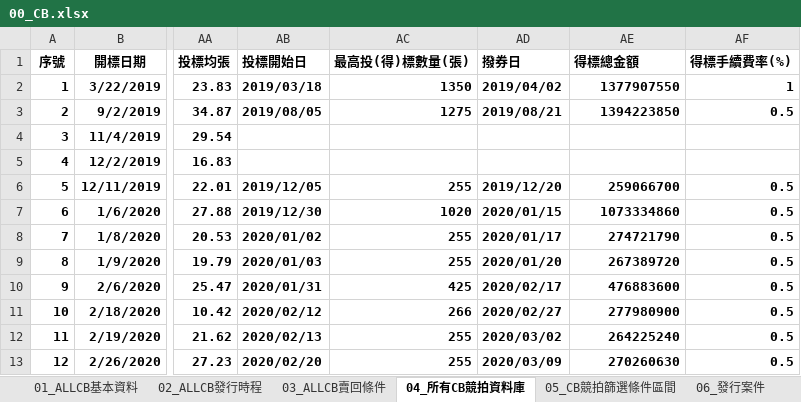
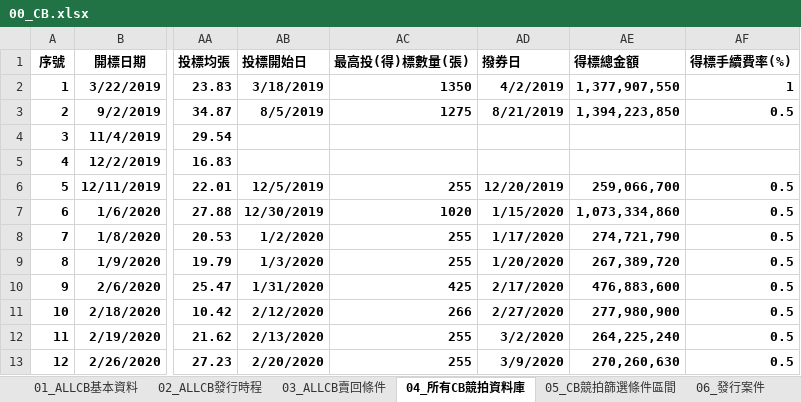
Before and after one commit to rexdashu168/reporttest, an Excel workbook: 00_CB.xlsx, sheet 04_所有CB競拍資料庫, drawn as a sheet; only a part is shown, gaps mark what is left out; values as stored, in another font and other column widths than the file's, no borders; the diff covers the shown part only; the diff names each change by its address in the sheet, - before the commit and + after, or states it on an @@ line.

Commit message:
Add files via upload

```diff
--- a/00_CB.xlsx (sheet 04_所有CB競拍資料庫)
+++ b/00_CB.xlsx (sheet 04_所有CB競拍資料庫)
-AB2 (投標開始日): 2019/03/18
+AB2 (投標開始日): 3/18/2019
-AD2 (撥券日): 2019/04/02
+AD2 (撥券日): 4/2/2019
-AE2 (得標總金額): 1377907550
+AE2 (得標總金額): 1,377,907,550
-AB3 (投標開始日): 2019/08/05
+AB3 (投標開始日): 8/5/2019
-AD3 (撥券日): 2019/08/21
+AD3 (撥券日): 8/21/2019
-AE3 (得標總金額): 1394223850
+AE3 (得標總金額): 1,394,223,850
-AB6 (投標開始日): 2019/12/05
+AB6 (投標開始日): 12/5/2019
-AD6 (撥券日): 2019/12/20
+AD6 (撥券日): 12/20/2019
-AE6 (得標總金額): 259066700
+AE6 (得標總金額): 259,066,700
-AB7 (投標開始日): 2019/12/30
+AB7 (投標開始日): 12/30/2019
-AD7 (撥券日): 2020/01/15
+AD7 (撥券日): 1/15/2020
-AE7 (得標總金額): 1073334860
+AE7 (得標總金額): 1,073,334,860
-AB8 (投標開始日): 2020/01/02
+AB8 (投標開始日): 1/2/2020
-AD8 (撥券日): 2020/01/17
+AD8 (撥券日): 1/17/2020
-AE8 (得標總金額): 274721790
+AE8 (得標總金額): 274,721,790
-AB9 (投標開始日): 2020/01/03
+AB9 (投標開始日): 1/3/2020
-AD9 (撥券日): 2020/01/20
+AD9 (撥券日): 1/20/2020
-AE9 (得標總金額): 267389720
+AE9 (得標總金額): 267,389,720
-AB10 (投標開始日): 2020/01/31
+AB10 (投標開始日): 1/31/2020
-AD10 (撥券日): 2020/02/17
+AD10 (撥券日): 2/17/2020
-AE10 (得標總金額): 476883600
+AE10 (得標總金額): 476,883,600
-AB11 (投標開始日): 2020/02/12
+AB11 (投標開始日): 2/12/2020
-AD11 (撥券日): 2020/02/27
+AD11 (撥券日): 2/27/2020
-AE11 (得標總金額): 277980900
+AE11 (得標總金額): 277,980,900
-AB12 (投標開始日): 2020/02/13
+AB12 (投標開始日): 2/13/2020
-AD12 (撥券日): 2020/03/02
+AD12 (撥券日): 3/2/2020
-AE12 (得標總金額): 264225240
+AE12 (得標總金額): 264,225,240
-AB13 (投標開始日): 2020/02/20
+AB13 (投標開始日): 2/20/2020
-AD13 (撥券日): 2020/03/09
+AD13 (撥券日): 3/9/2020
-AE13 (得標總金額): 270260630
+AE13 (得標總金額): 270,260,630
```
Also changed, not shown: 919 edited cells and cell formats elsewhere in this sheet, sheet 06_發行案件, sheet 07_董事會決議, sheet 15_CBAS選擇權履約損益計算機, formulas that keep their value.
